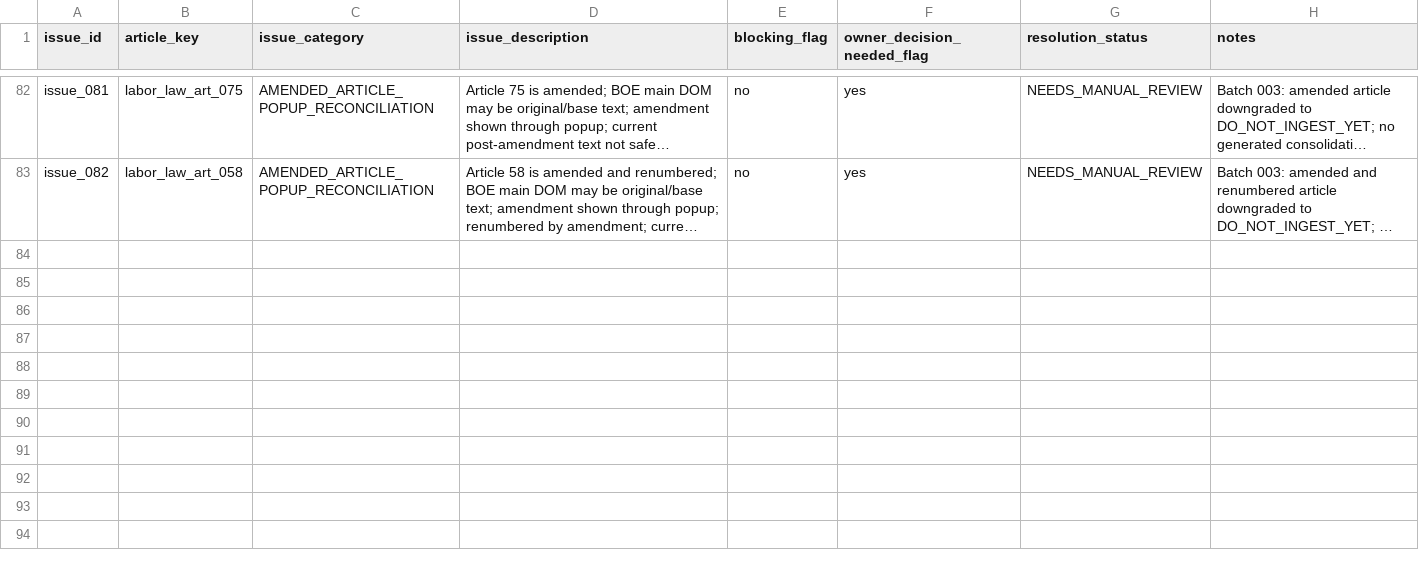
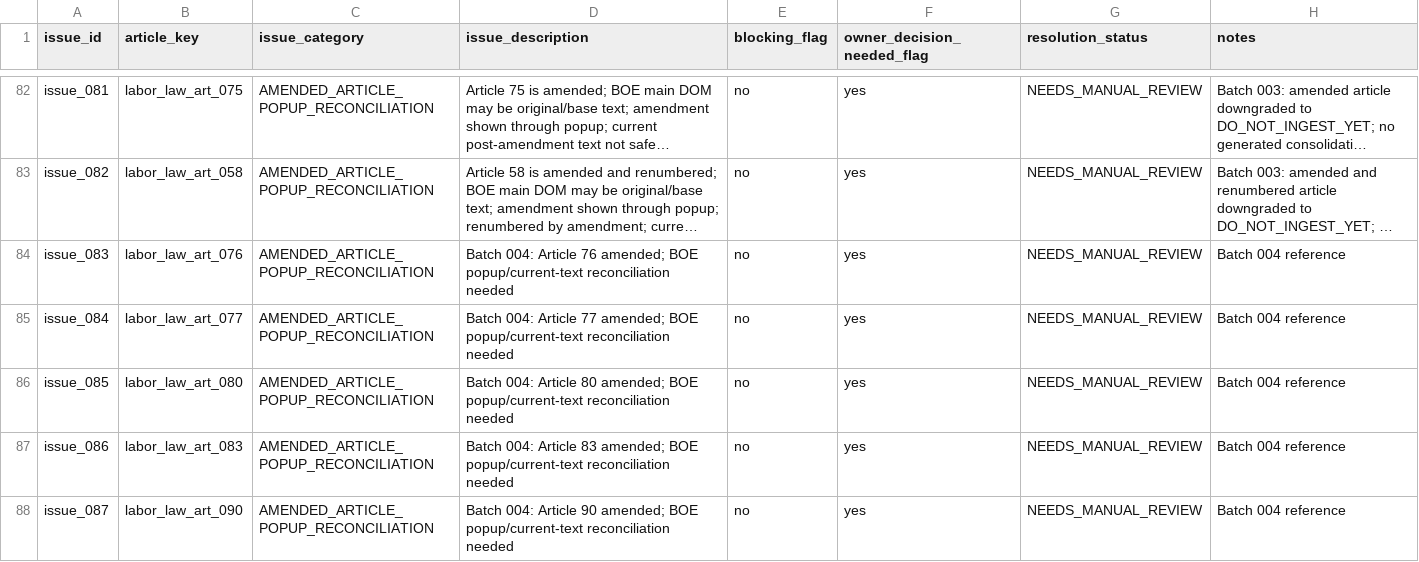
Before and after one commit to Abdullah-m7/saudi-legal-corpus-ai, a CSV file: worksheets/labor_law/reconciliation_scaffold/unresolved_issues_log.csv, drawn as a sheet; only a part is shown, gaps mark what is left out; long unchanged cells end in …; the diff names each change by its address in the sheet, - before the commit and + after, or states it on an @@ line.

```diff
--- a/worksheets/labor_law/reconciliation_scaffold/unresolved_issues_log.csv
+++ b/worksheets/labor_law/reconciliation_scaffold/unresolved_issues_log.csv
+row 84: issue_083 | labor_law_art_076 | AMENDED_ARTICLE_POPUP_RECONCILIATION | Batch 004: Article 76 amended; BOE popup/current-text reconciliation needed | no | yes | NEEDS_MANUAL_REVIEW | Batch 004 reference
+row 85: issue_084 | labor_law_art_077 | AMENDED_ARTICLE_POPUP_RECONCILIATION | Batch 004: Article 77 amended; BOE popup/current-text reconciliation needed | no | yes | NEEDS_MANUAL_REVIEW | Batch 004 reference
+row 86: issue_085 | labor_law_art_080 | AMENDED_ARTICLE_POPUP_RECONCILIATION | Batch 004: Article 80 amended; BOE popup/current-text reconciliation needed | no | yes | NEEDS_MANUAL_REVIEW | Batch 004 reference
+row 87: issue_086 | labor_law_art_083 | AMENDED_ARTICLE_POPUP_RECONCILIATION | Batch 004: Article 83 amended; BOE popup/current-text reconciliation needed | no | yes | NEEDS_MANUAL_REVIEW | Batch 004 reference
+row 88: issue_087 | labor_law_art_090 | AMENDED_ARTICLE_POPUP_RECONCILIATION | Batch 004: Article 90 amended; BOE popup/current-text reconciliation needed | no | yes | NEEDS_MANUAL_REVIEW | Batch 004 reference
```
Also changed, not shown: worksheets/labor_law/reconciliation_scaffold/article_inventory.csv, worksheets/labor_law/reconciliation_scaffold/article_source_checklist.csv, 4 other files.
